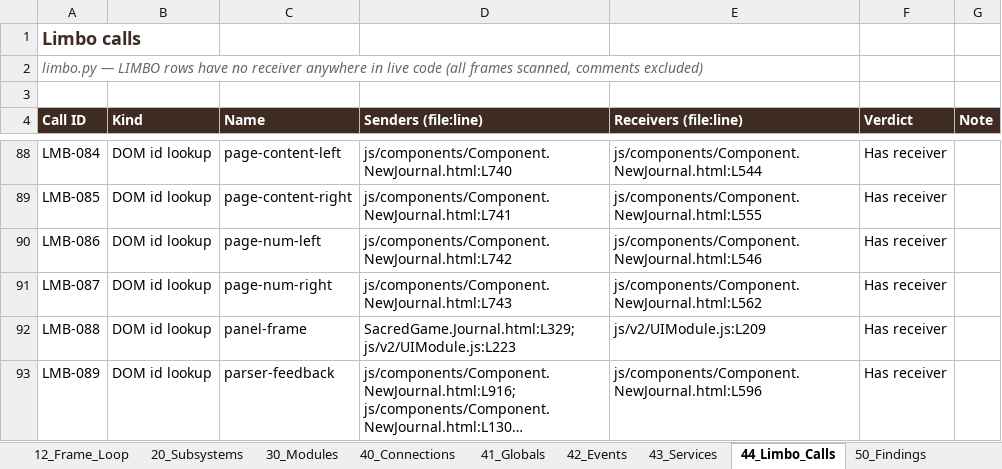
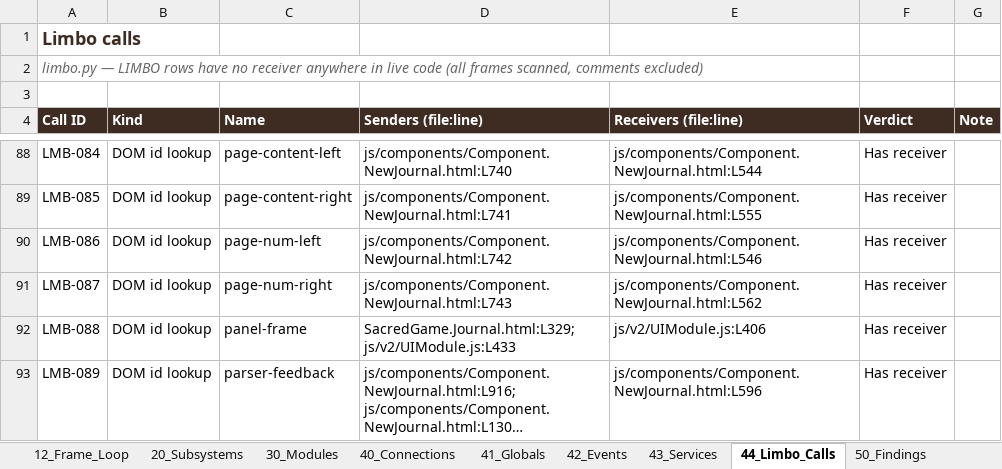
Before and after one commit to dev-ideasoftware-studio/SacredAdventures, an Excel workbook: docs/decision-engine/Decision_Engine.xlsx, sheet 44_Limbo_Calls, drawn as a sheet; only a part is shown, gaps mark what is left out; long unchanged cells end in …; values as stored, in another font and other column widths than the file's, no borders; the diff covers the shown part only; the diff names each change by its address in the sheet, - before the commit and + after, or states it on an @@ line.

```diff
--- a/docs/decision-engine/Decision_Engine.xlsx (sheet 44_Limbo_Calls)
+++ b/docs/decision-engine/Decision_Engine.xlsx (sheet 44_Limbo_Calls)
-D92 (Senders (file:line)): SacredGame.Journal.html:L329; js/v2/UIModule.js:L223
+D92 (Senders (file:line)): SacredGame.Journal.html:L329; js/v2/UIModule.js:L433
-E92 (Receivers (file:line)): js/v2/UIModule.js:L209
+E92 (Receivers (file:line)): js/v2/UIModule.js:L406
```
Also changed, not shown: 11 edited cells elsewhere in this sheet, sheet 63_Attempts_Ledger, sheet 70_Session_Log, sheet 61_Decision_Log, sheet 30_Modules, sheet 10_System, sheet 62_Review_Playbook, 3 more sheets, 5 other files.
